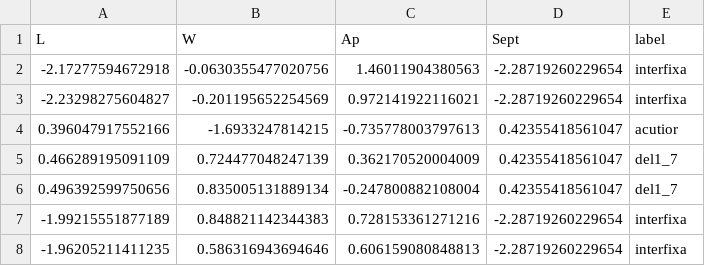
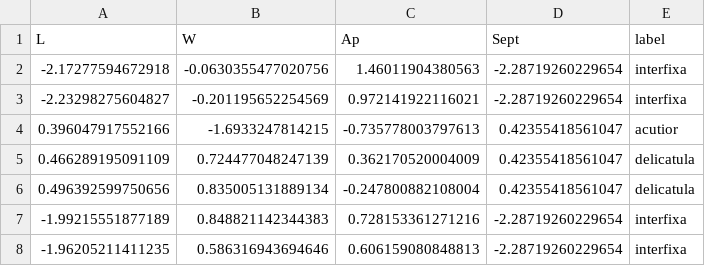
Before and after one commit to stefanekman/arctomia, a CSV file: hyperfast/testsc.csv, drawn as a sheet.

Commit message:
testsc.csv

```diff
--- a/hyperfast/testsc.csv
+++ b/hyperfast/testsc.csv
@@ -4,4 +4,4 @@
 0.396047917552166,-1.6933247814215,-0.735778003797613,0.42355418561047,acutior
-0.466289195091109,0.724477048247139,0.362170520004009,0.42355418561047,del1_7
-0.496392599750656,0.835005131889134,-0.247800882108004,0.42355418561047,del1_7
+0.466289195091109,0.724477048247139,0.362170520004009,0.42355418561047,delicatula
+0.496392599750656,0.835005131889134,-0.247800882108004,0.42355418561047,delicatula
 -1.99215551877189,0.848821142344383,0.728153361271216,-2.28719260229654,interfixa
```
